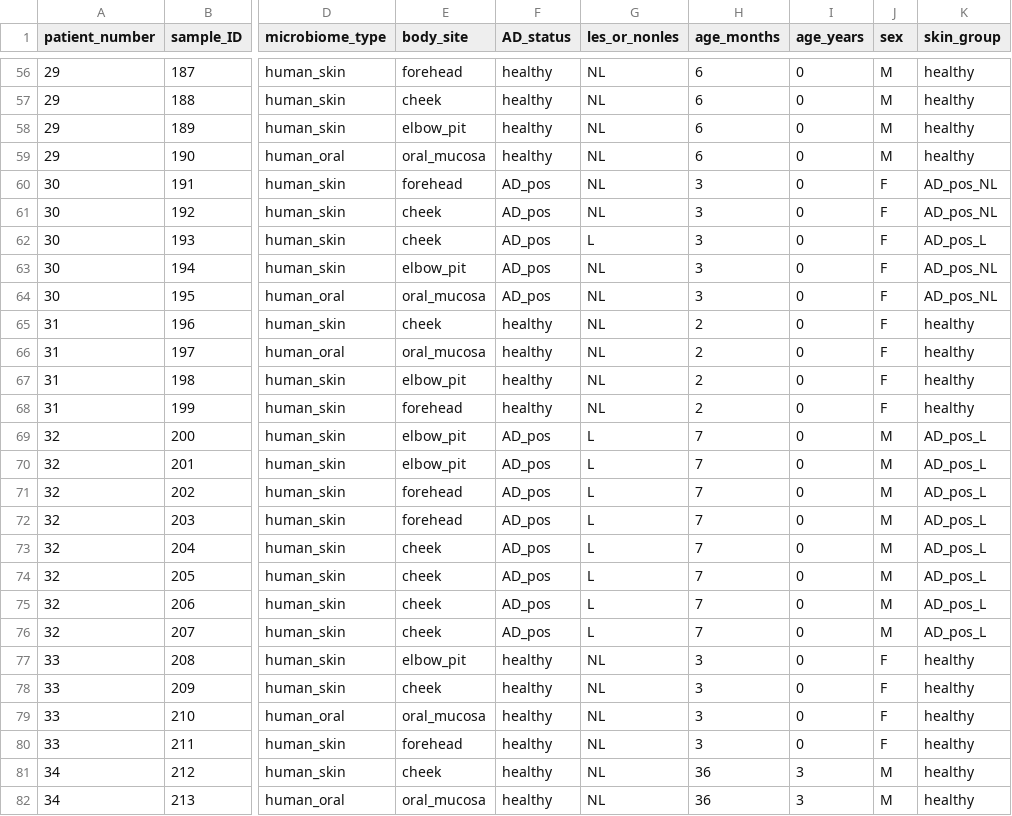
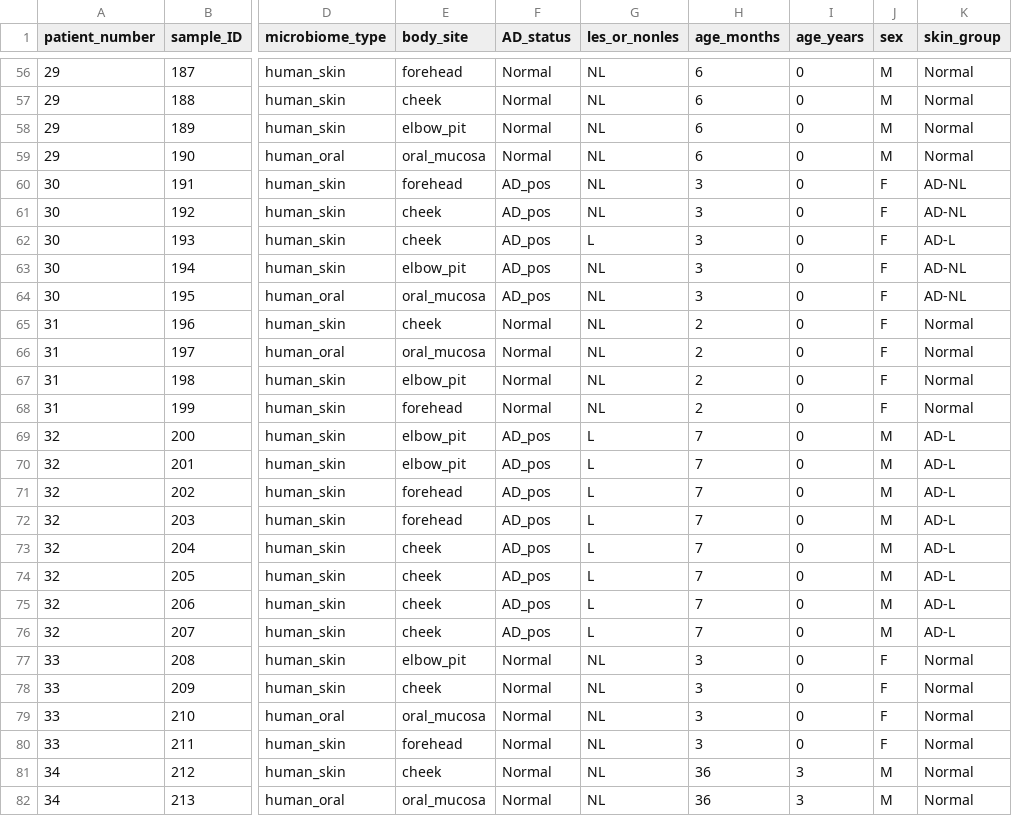
Before and after one commit to yangchen2/gallo_AD_peds, a CSV file: metadata/metadata.csv, drawn as a sheet; only a part is shown, gaps mark what is left out; the diff covers the shown part only; the diff names each change by its address in the sheet, - before the commit and + after, or states it on an @@ line.

```diff
--- a/metadata/metadata.csv
+++ b/metadata/metadata.csv
-F56:F59 (AD_status): healthy
+F56:F59 (AD_status): Normal
-K56:K59 (skin_group): healthy
+K56:K59 (skin_group): Normal
-K60:K61 (skin_group): AD_pos_NL
+K60:K61 (skin_group): AD-NL
-K62 (skin_group): AD_pos_L
+K62 (skin_group): AD-L
-K63:K64 (skin_group): AD_pos_NL
+K63:K64 (skin_group): AD-NL
-F65:F68 (AD_status): healthy
+F65:F68 (AD_status): Normal
-K65:K68 (skin_group): healthy
+K65:K68 (skin_group): Normal
-K69:K76 (skin_group): AD_pos_L
+K69:K76 (skin_group): AD-L
-F77:F82 (AD_status): healthy
+F77:F82 (AD_status): Normal
-K77:K82 (skin_group): healthy
+K77:K82 (skin_group): Normal
```
Also changed, not shown: 80 edited cells elsewhere in this file.
